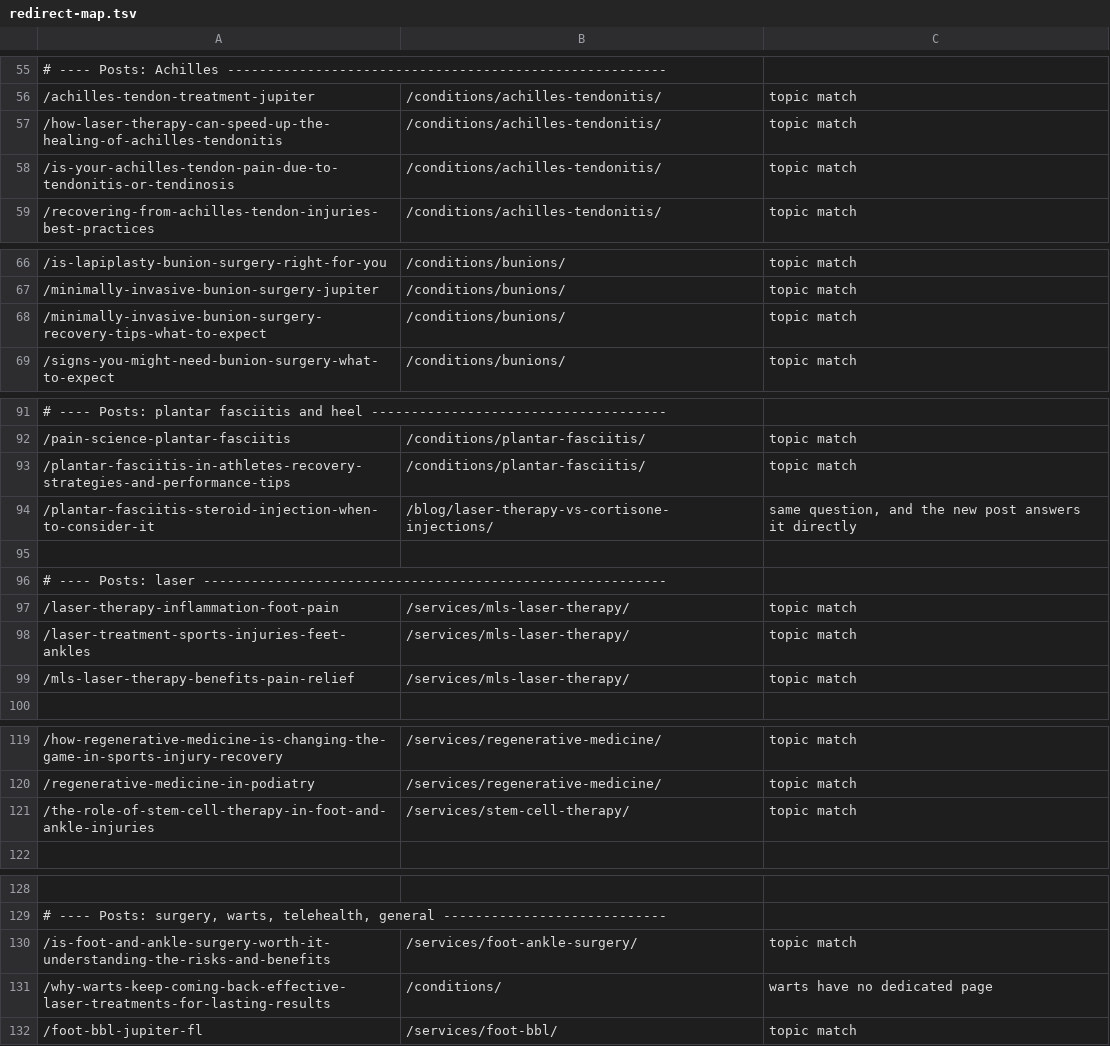
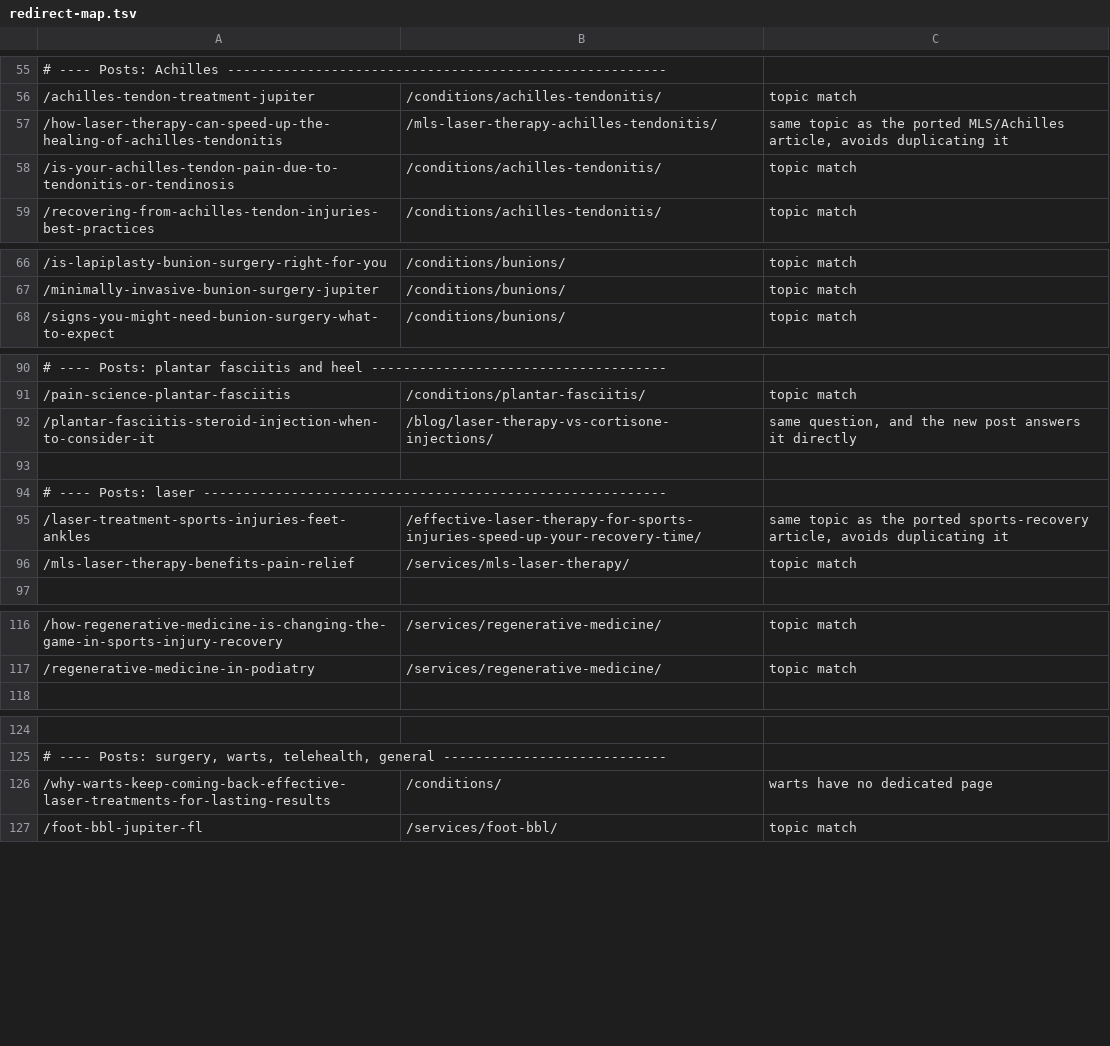
Before and after one commit to Design-of-Man/abacoapodiatry, a TSV file: _src/redirect-map.tsv, drawn as a sheet; only a part is shown, gaps mark what is left out; removed rows and columns are numbered as before the commit, all else as after; the diff names each change by its address in the sheet, - before the commit and + after, or states it on an @@ line.

```diff
--- a/_src/redirect-map.tsv
+++ b/_src/redirect-map.tsv
-B57: /conditions/achilles-tendonitis/
+B57: /mls-laser-therapy-achilles-tendonitis/
-C57: topic match
+C57: same topic as the ported MLS/Achilles article, avoids duplicating it
-row 68: /minimally-invasive-bunion-surgery-recovery-tips-what-to-expect | /conditions/bunions/ | topic match
-row 93: /plantar-fasciitis-in-athletes-recovery-strategies-and-performance-tips | /conditions/plantar-fasciitis/ | topic match
-row 97: /laser-therapy-inflammation-foot-pain | /services/mls-laser-therapy/ | topic match
-B95: /services/mls-laser-therapy/
+B95: /effective-laser-therapy-for-sports-injuries-speed-up-your-recovery-time/
-C95: topic match
+C95: same topic as the ported sports-recovery article, avoids duplicating it
-row 121: /the-role-of-stem-cell-therapy-in-foot-and-ankle-injuries | /services/stem-cell-therapy/ | topic match
-row 130: /is-foot-and-ankle-surgery-worth-it-understanding-the-risks-and-benefits | /services/foot-ankle-surgery/ | topic match
```
Also changed, not shown: 16 other files.
